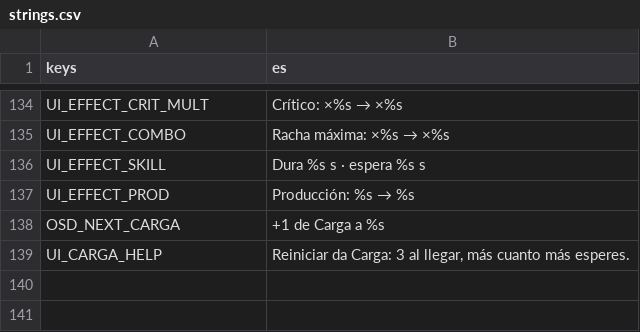
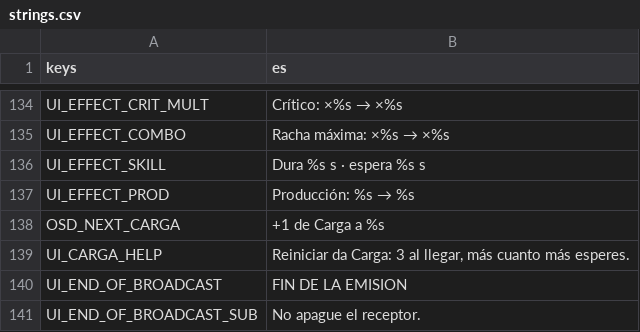
Before and after one commit to CarlosCG-code/The-Living-Room, a CSV file: locale/strings.csv, drawn as a sheet; only a part is shown, gaps mark what is left out.

```diff
--- a/locale/strings.csv
+++ b/locale/strings.csv
@@ -140 +140,3 @@ OSD_NEXT_CARGA,+1 de Carga a %s
 UI_CARGA_HELP,"Reiniciar da Carga: 3 al llegar, más cuanto más esperes."
+UI_END_OF_BROADCAST,FIN DE LA EMISION
+UI_END_OF_BROADCAST_SUB,No apague el receptor.
```
Also changed, not shown: 11 other files.
